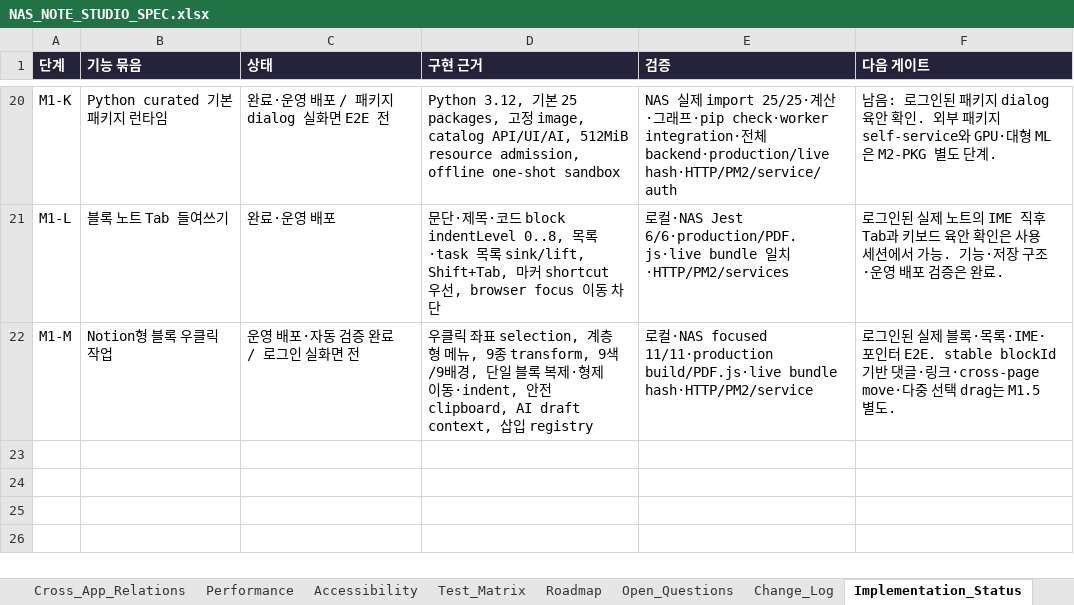
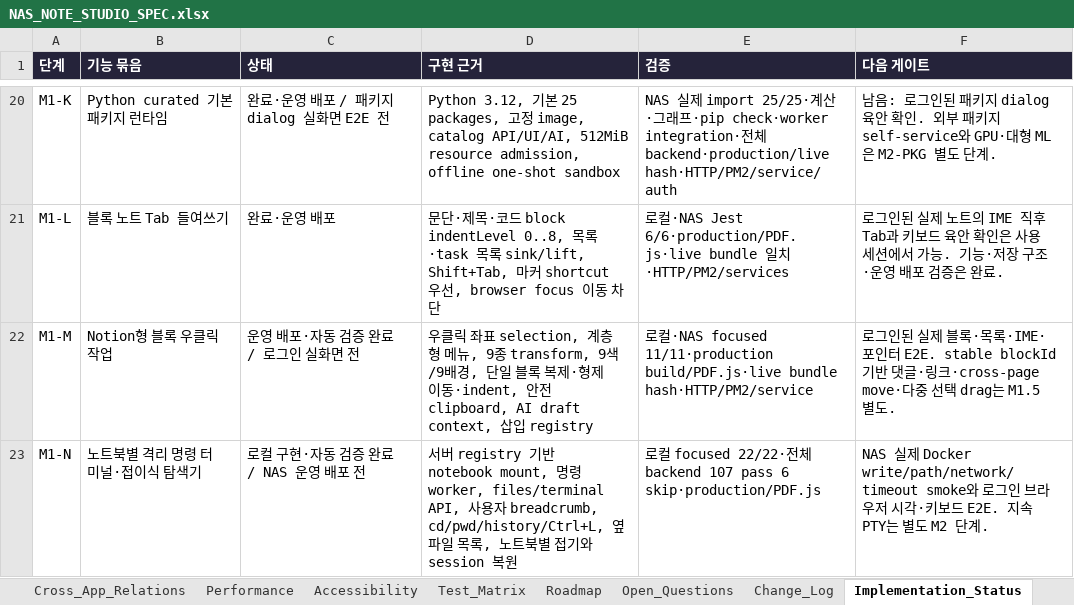
Before and after one commit to CLim020924/NAS_dev, an Excel workbook: docs/programs/NAS_NOTE_STUDIO_SPEC.xlsx, sheet Implementation_Status, drawn as a sheet; only a part is shown, gaps mark what is left out; values as stored, in another font and other column widths than the file's, no borders; the diff names each change by its address in the sheet, - before the commit and + after, or states it on an @@ line.

Commit message:
feat: add notebook-scoped terminal workspace

```diff
--- a/docs/programs/NAS_NOTE_STUDIO_SPEC.xlsx (sheet Implementation_Status)
+++ b/docs/programs/NAS_NOTE_STUDIO_SPEC.xlsx (sheet Implementation_Status)
+row 23: M1-N | 노트북별 격리 명령 터미널·접이식 탐색기 | 로컬 구현·자동 검증 완료 / NAS 운영 배포 전 | 서버 registry 기반 notebook mount, 명령 worker, files/terminal API, 사용자 breadcrumb, cd/pwd/history/Ctrl+L, 옆 파일 목록, 노트북별 접기와 session 복원 | 로컬 focused 22/22·전체 backend 107 pass 6 skip·production/PDF.js | NAS 실제 Docker write/path/network/timeout smoke와 로그인 브라우저 시각·키보드 E2E. 지속 PTY는 별도 M2 단계.
```
Also changed, not shown: sheet Source_Index, sheet Change_Log, sheet Test_Matrix, sheet UI_Layout, sheet State_Machines, sheet User_Flows, 7 more sheets, docs/NAS_PROJECT_LOG.xlsx, 9 other files.
